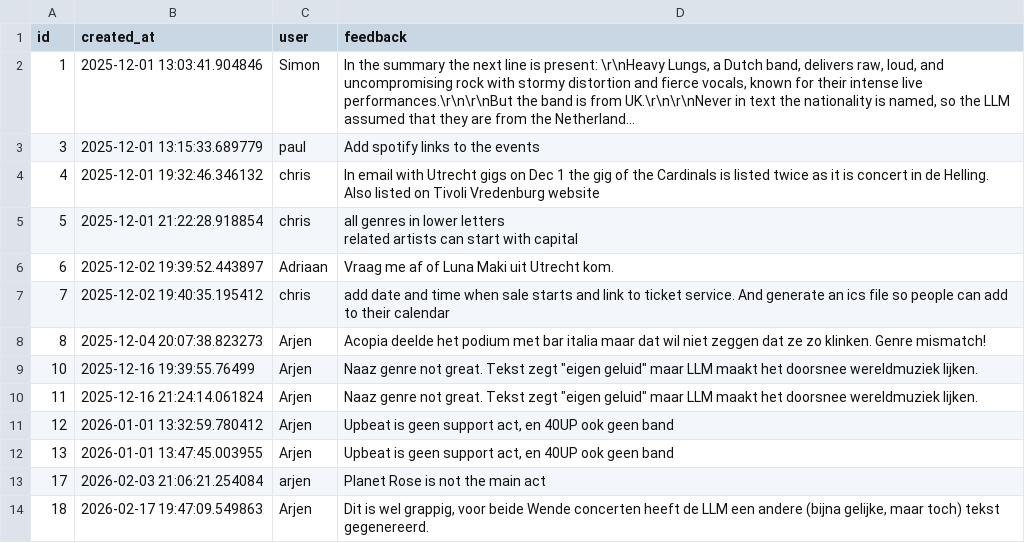
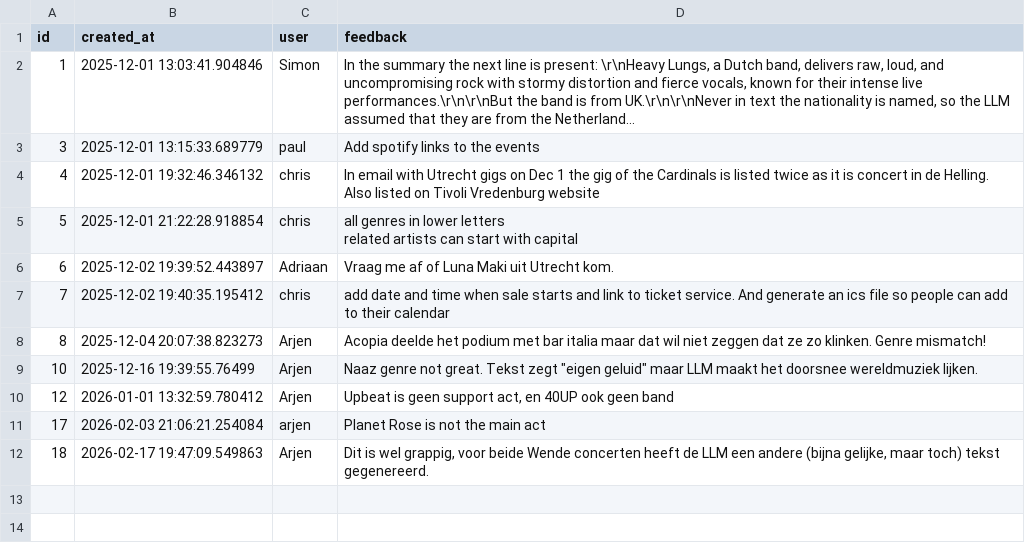
Before and after one commit to rkoelewijn/bachelor-thesis, a CSV file: data/archive/music_email_feedback_export_2026-03-10_005315.csv (was data/music_email_feedback_export_2026-03-10_005315.csv), drawn as a sheet; long unchanged cells end in ….

```diff
--- a/data/music_email_feedback_export_2026-03-10_005315.csv
+++ b/data/archive/music_email_feedback_export_2026-03-10_005315.csv
@@ -13,5 +13,3 @@ related artists can start with capital"
 10,2025-12-16 19:39:55.76499,Arjen,"Naaz genre not great. Tekst zegt ""eigen geluid"" maar LLM maakt het doorsnee wereldmuziek lijken. "
-11,2025-12-16 21:24:14.061824,Arjen,"Naaz genre not great. Tekst zegt ""eigen geluid"" maar LLM maakt het doorsnee wereldmuziek lijken. "
 12,2026-01-01 13:32:59.780412,Arjen,"Upbeat is geen support act, en 40UP ook geen band"
-13,2026-01-01 13:47:45.003955,Arjen,"Upbeat is geen support act, en 40UP ook geen band"
 17,2026-02-03 21:06:21.254084,arjen,Planet Rose is not the main act
```
Also changed, not shown: 23 other files.
